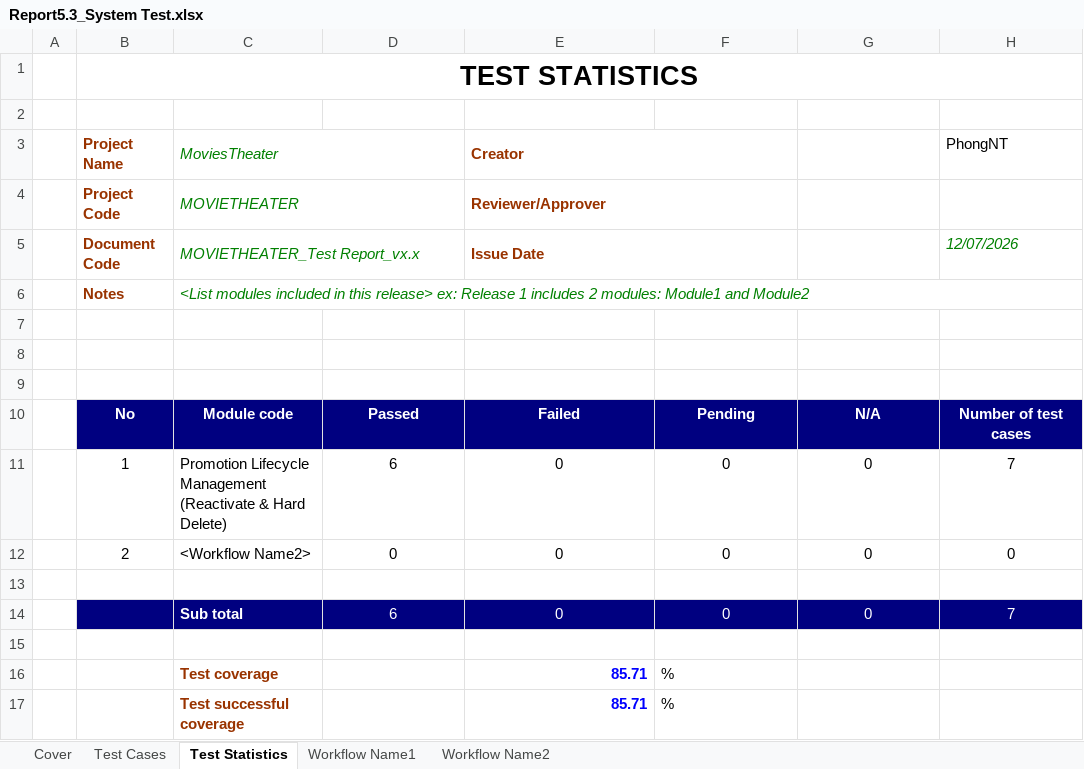
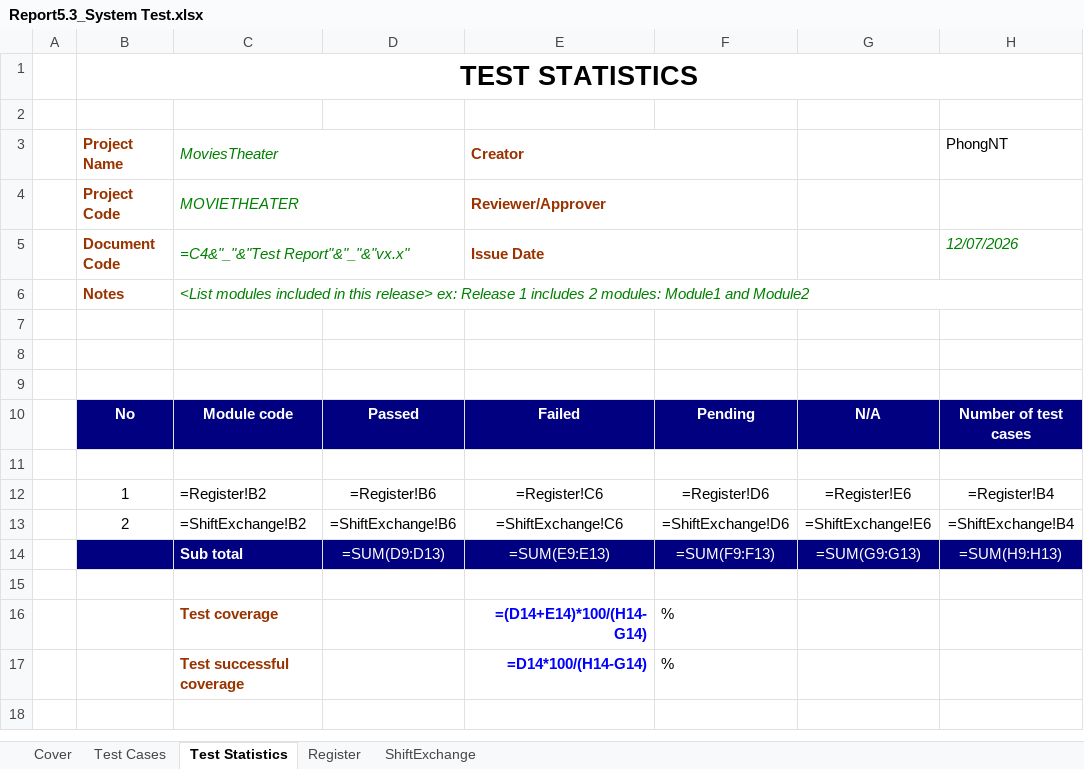
Before and after one commit to Tuan6b/Movies_theater, an Excel workbook: MoviesTheater/doc/test_template/Report5.3_System Test.xlsx, sheet Test Statistics, drawn as a sheet; values as stored, in another font and other column widths than the file's, no borders; formulas without a stored value are shown as written; removed rows and columns are numbered as before the commit, all else as after; the diff names each change by its address in the sheet, - before the commit and + after, or states it on an @@ line.

```diff
--- a/MoviesTheater/doc/test_template/Report5.3_System Test.xlsx (sheet Test Statistics)
+++ b/MoviesTheater/doc/test_template/Report5.3_System Test.xlsx (sheet Test Statistics)
-sheet tab: Workflow Name1
+sheet tab: Register
-sheet tab: Workflow Name2
+sheet tab: ShiftExchange
-C5 (MoviesTheater): MOVIETHEATER_Test Report_vx.x
+C5 (MoviesTheater): =C4&"_"&"Test Report"&"_"&"vx.x"
-row 11:  | 1 | Promotion Lifecycle Management (Reactivate & Hard Delete) | 6 | 0 | 0 | 0 | 7
-row 12:  | 2 | <Workflow Name2> | 0 | 0 | 0 | 0 | 0
-row 14:  |  | Sub total | 6 | 0 | 0 | 0 | 7
+row 12:  | 1 | =Register!B2 | =Register!B6 | =Register!C6 | =Register!D6 | =Register!E6 | =Register!B4
+row 13:  | 2 | =ShiftExchange!B2 | =ShiftExchange!B6 | =ShiftExchange!C6 | =ShiftExchange!D6 | =ShiftExchange!E6 | =ShiftExchange!B4
+row 14:  |  | Sub total | =SUM(D9:D13) | =SUM(E9:E13) | =SUM(F9:F13) | =SUM(G9:G13) | =SUM(H9:H13)
-E16 (Creator): 85.71
+E16 (Creator): =(D14+E14)*100/(H14-G14)
-E17 (Creator): 85.71
+E17 (Creator): =D14*100/(H14-G14)
```
Also changed, not shown: sheet Register, sheet ShiftExchange, sheet Test Cases, sheet Cover, charts or pictures, 46 other files.
